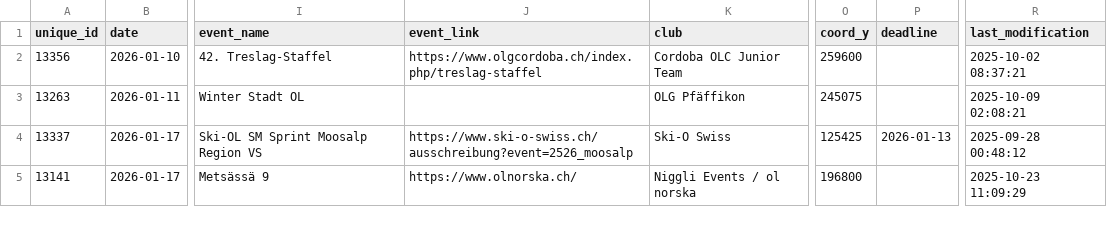
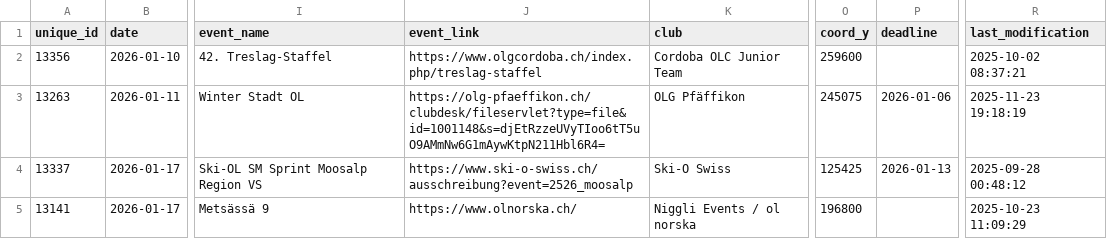
Before and after one commit to fabianHueni/swiss-orienteering-events, a CSV file: public/data/events-2026.csv, drawn as a sheet; only a part is shown, gaps mark what is left out; the diff names each change by its address in the sheet, - before the commit and + after, or states it on an @@ line.

```diff
--- a/public/data/events-2026.csv
+++ b/public/data/events-2026.csv
-J3 (event_link): (empty)
+J3 (event_link): https://olg-pfaeffikon.ch/clubdesk/fileservlet?type=file&id=1001148&s=djEtRzzeUVyTIoo6tT5uO9AMmNw6G1mAywKtpN211Hbl6R4=
-P3 (deadline): (empty)
+P3 (deadline): 2026-01-06
-R3 (last_modification): 2025-10-09 02:08:21
+R3 (last_modification): 2025-11-23 19:18:19
```
